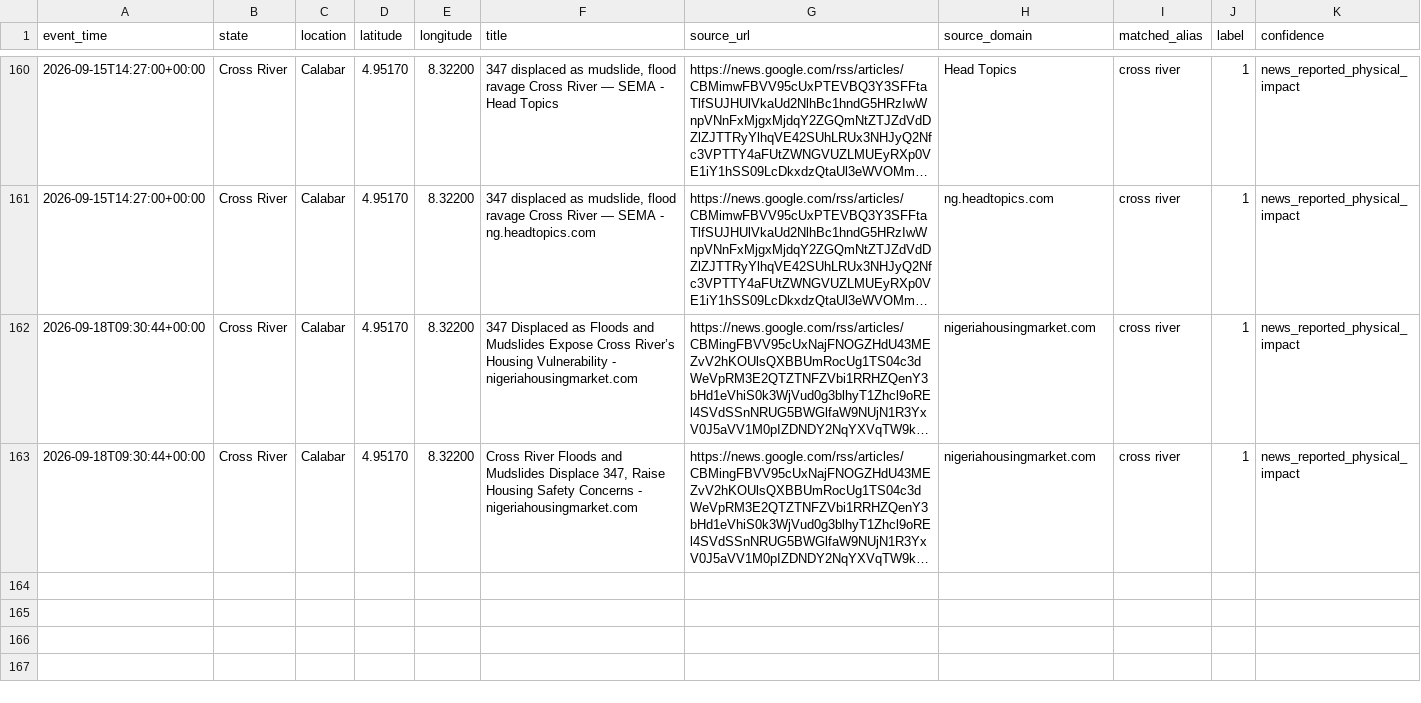
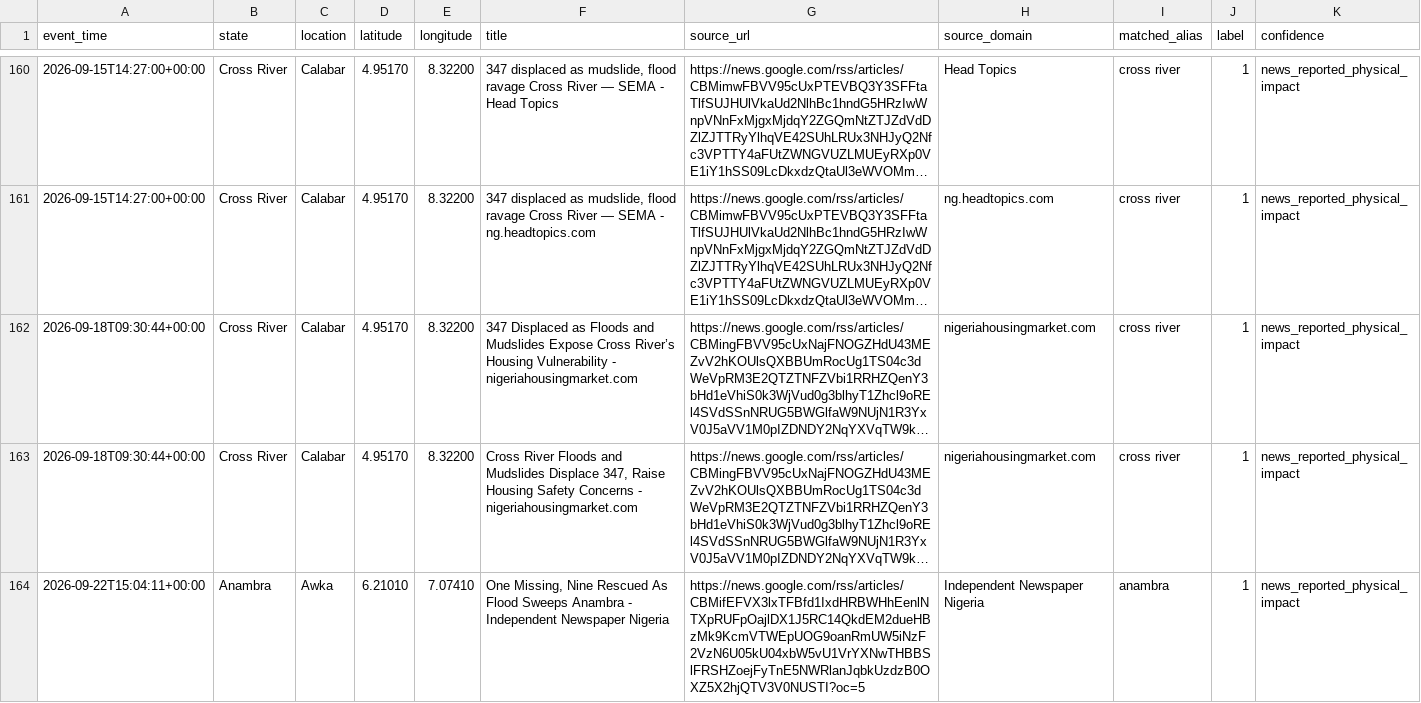
Before and after one commit to motechbello1/naijaclimaguard-ml-api, a CSV file: data/urban_flood_events.csv, drawn as a sheet; only a part is shown, gaps mark what is left out; long unchanged cells end in …; the diff names each change by its address in the sheet, - before the commit and + after, or states it on an @@ line.

```diff
--- a/data/urban_flood_events.csv
+++ b/data/urban_flood_events.csv
+row 164: 2026-09-22T15:04:11+00:00 | Anambra | Awka | 6.21010 | 7.07410 | One Missing, Nine Rescued As Flood Sweeps Anambra - Independent Newspaper Nigeria | https://news.google.com/rss/articles/CBMifEFVX3lxTFBfd1IxdHRBWHhEenlNTXpRUFpOajlDX1J5RC14QkdEM2dueHBzMk9KcmVTWEpUOG9oanRmUW5iNzF2VzN6U05kU04xbW5vU1VrYXNwTHBBSlFRSHZoejFyTnE5NWRlanJqbkUzdzB0OXZ5X2hjQTV3V0NUSTI?oc=5 | Independent Newspaper Nigeria | anambra | 1 | news_reported_physical_impact
```
Also changed, not shown: 2 other files.
